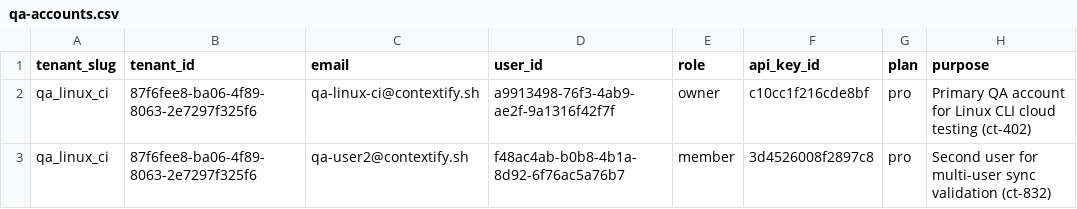
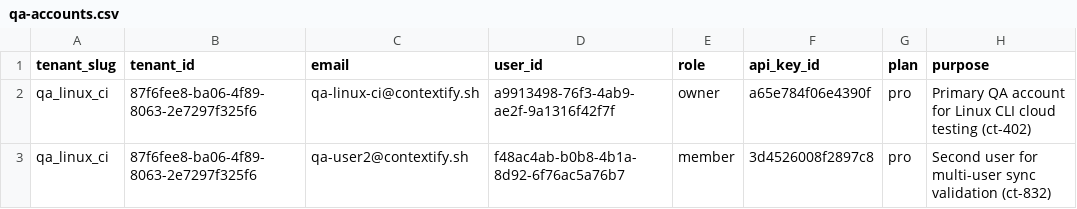
Before and after one commit to PeterPym/contextify, a CSV file: build/docs/operations/qa-accounts.csv, drawn as a sheet.

Commit message:
docs(ops): add account admin workflows stub and update QA key (ct-885)
Add account-admin-workflows.md documenting 13 SaaS account management
workflows. API key reset procedure is fully documented; remaining 12
workflows are stubbed for ct-885 admin dashboard buildout.

Update qa-accounts.csv with new api_key_id for qa-linux-ci after key
reset on production.

```diff
--- a/build/docs/operations/qa-accounts.csv
+++ b/build/docs/operations/qa-accounts.csv
@@ -1,3 +1,3 @@
 tenant_slug,tenant_id,email,user_id,role,api_key_id,plan,purpose
-qa_linux_ci,87f6fee8-ba06-4f89-8063-2e7297f325f6,qa-linux-ci@contextify.sh,a9913498-76f3-4ab9-ae2f-9a1316f42f7f,owner,c10cc1f216cde8bf,pro,Primary QA account for Linux CLI cloud testing (ct-402)
+qa_linux_ci,87f6fee8-ba06-4f89-8063-2e7297f325f6,qa-linux-ci@contextify.sh,a9913498-76f3-4ab9-ae2f-9a1316f42f7f,owner,a65e784f06e4390f,pro,Primary QA account for Linux CLI cloud testing (ct-402)
 qa_linux_ci,87f6fee8-ba06-4f89-8063-2e7297f325f6,qa-user2@contextify.sh,f48ac4ab-b0b8-4b1a-8d92-6f76ac5a76b7,member,3d4526008f2897c8,pro,Second user for multi-user sync validation (ct-832)
```
Also changed, not shown: 1 other file.
